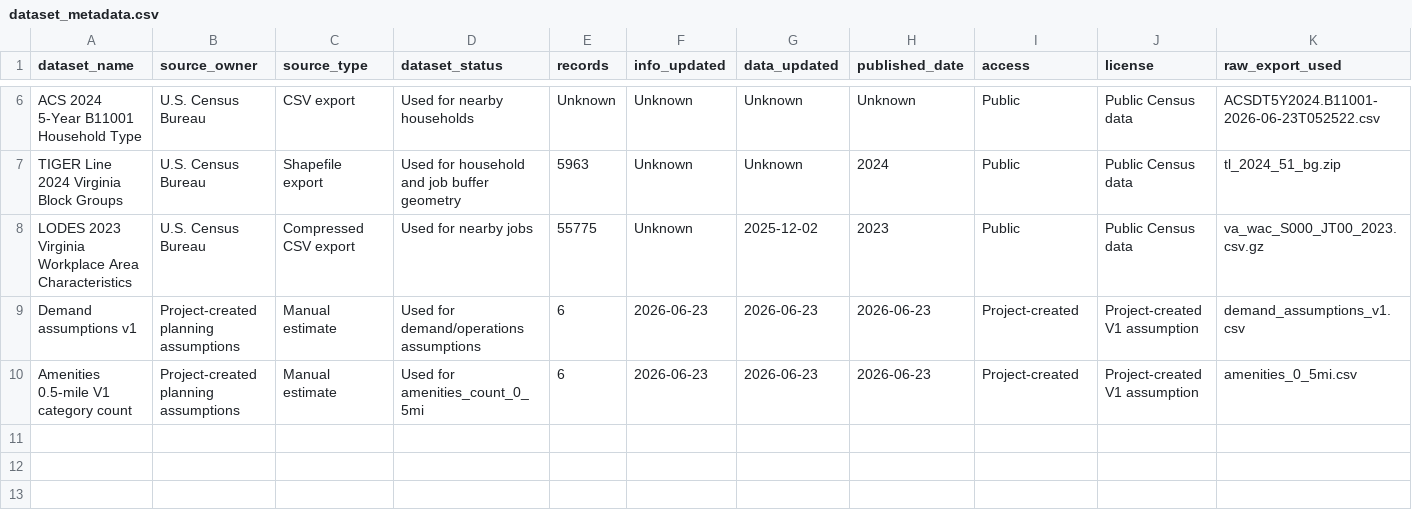
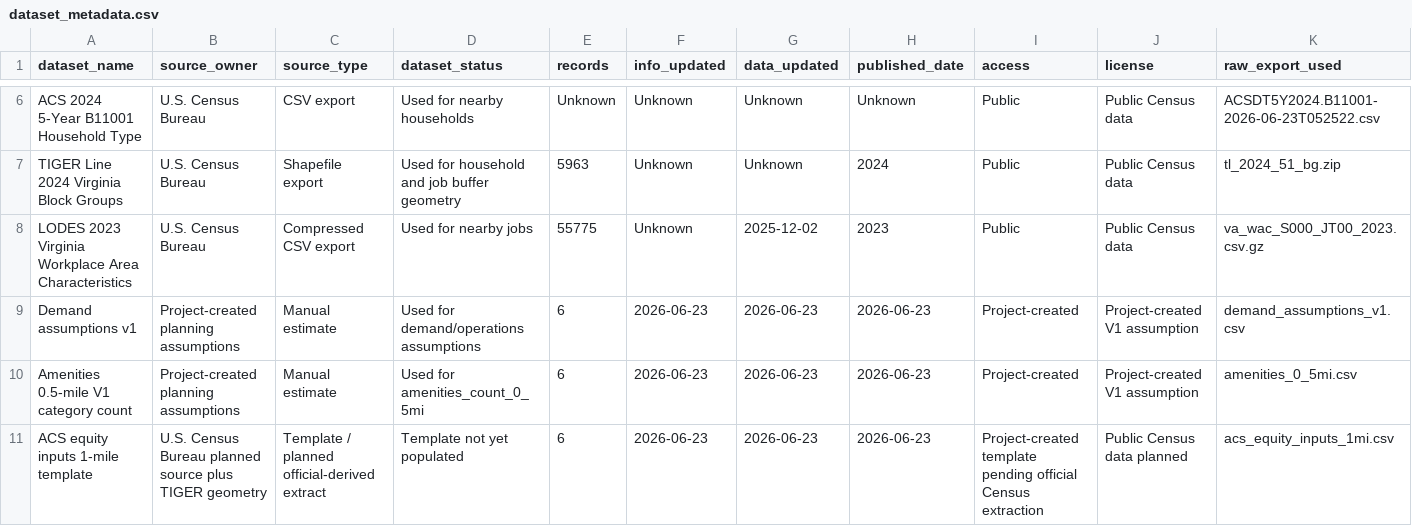
Before and after one commit to andyyaro/EV-SIENT, a CSV file: data/dataset_metadata.csv, drawn as a sheet; only a part is shown, gaps mark what is left out; rows hold the shown columns only; the diff names each change by its address in the sheet, - before the commit and + after, or states it on an @@ line.

Commit message:
Add equity input metadata row

```diff
--- a/data/dataset_metadata.csv
+++ b/data/dataset_metadata.csv
+row 11: ACS equity inputs 1-mile template | U.S. Census Bureau planned source plus TIGER geometry | Template / planned official-derived extract | Template not yet populated | 6 | 2026-06-23 | 2026-06-23 | 2026-06-23 | Project-created template pending official Census extraction | Public Census data planned | acs_equity_inputs_1mi.csv
```
